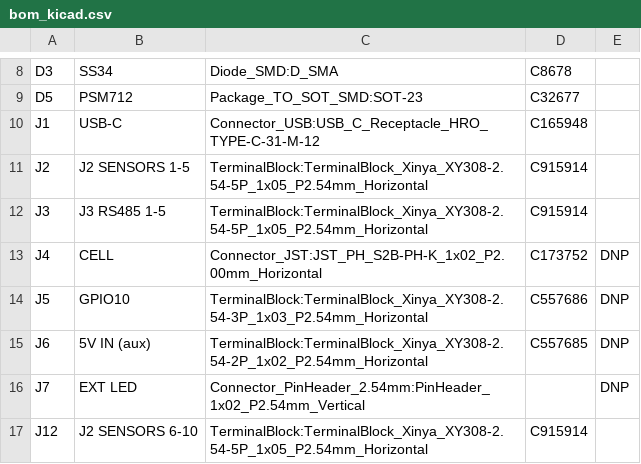
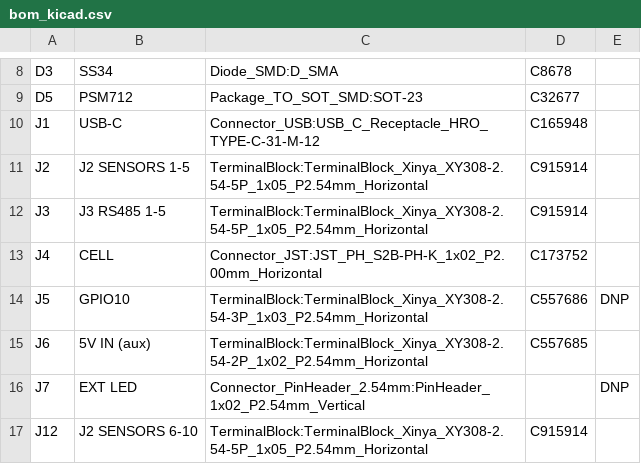
Before and after one commit to mitra42/frugal-iot-hw-sensor, a CSV file: claude-tools/layout/out/fab/bom_kicad.csv, drawn as a sheet; only a part is shown, gaps mark what is left out.

```diff
--- a/claude-tools/layout/out/fab/bom_kicad.csv
+++ b/claude-tools/layout/out/fab/bom_kicad.csv
@@ -12,5 +12,5 @@
 "J3","J3 RS485 1-5","TerminalBlock:TerminalBlock_Xinya_XY308-2.54-5P_1x05_P2.54mm_Horizontal","C915914",""
-"J4","CELL","Connector_JST:JST_PH_S2B-PH-K_1x02_P2.00mm_Horizontal","C173752","DNP"
+"J4","CELL","Connector_JST:JST_PH_S2B-PH-K_1x02_P2.00mm_Horizontal","C173752",""
 "J5","GPIO10","TerminalBlock:TerminalBlock_Xinya_XY308-2.54-3P_1x03_P2.54mm_Horizontal","C557686","DNP"
-"J6","5V IN (aux)","TerminalBlock:TerminalBlock_Xinya_XY308-2.54-2P_1x02_P2.54mm_Horizontal","C557685","DNP"
+"J6","5V IN (aux)","TerminalBlock:TerminalBlock_Xinya_XY308-2.54-2P_1x02_P2.54mm_Horizontal","C557685",""
 "J7","EXT LED","Connector_PinHeader_2.54mm:PinHeader_1x02_P2.54mm_Vertical","","DNP"
```
Also changed, not shown: claude-tools/layout/out/fab/pos_kicad.csv, claude-tools/schematic/out/bom.csv, 52 other files.
